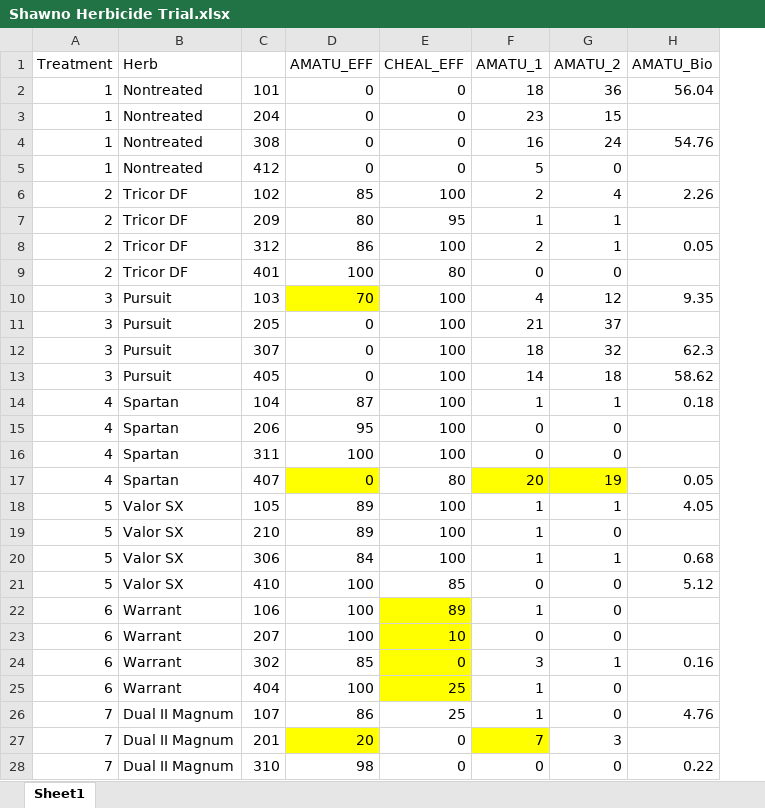
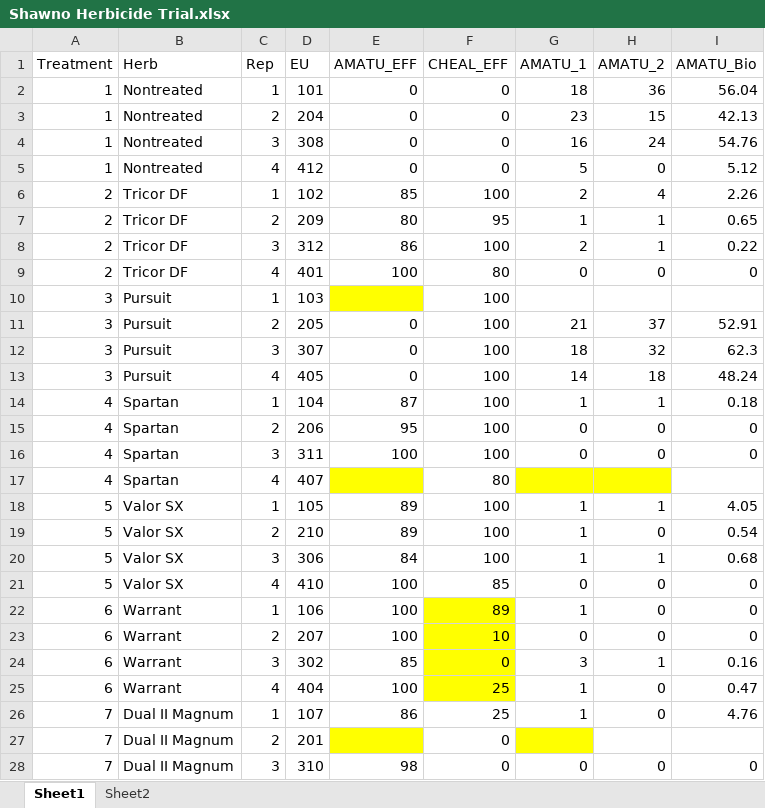
Before and after one commit to kgrint/Herbicide-Efficacy-in-Challenging-Soils, an Excel workbook: Shawno Herbicide Trial.xlsx, sheet Sheet1, drawn as a sheet; only a part is shown; values as stored, in another font and other column widths than the file's, no borders; addresses are those after the commit; the diff covers the shown part only; the diff names each change by its address in the sheet, - before the commit and + after, or states it on an @@ line.

```diff
--- a/Shawno Herbicide Trial.xlsx (sheet Sheet1)
+++ b/Shawno Herbicide Trial.xlsx (sheet Sheet1)
+sheet tab: Sheet2
+column C (Rep), rows 2-28: 1 | 2 | 3 | 4 | 1 | 2 | 3 | 4 | 1 | 2 | 3 | 4 | 1 | 2 | 3 | 4 | 1 | 2 | 3 | 4 | 1 | 2 | 3 | 4 | 1 | 2 | 3
-D1: (empty)
+D1: EU
-I3 (AMATU_Bio): (empty)
+I3 (AMATU_Bio): 42.13
-I5 (AMATU_Bio): (empty)
+I5 (AMATU_Bio): 5.12
-I7 (AMATU_Bio): (empty)
+I7 (AMATU_Bio): 0.65
-I8 (AMATU_Bio): 0.05
+I8 (AMATU_Bio): 0.22
-I9 (AMATU_Bio): (empty)
+I9 (AMATU_Bio): 0
-E10 (AMATU_EFF): 70
+E10 (AMATU_EFF): (empty)
-G10 (AMATU_1): 4
+G10 (AMATU_1): (empty)
-H10 (AMATU_2): 12
+H10 (AMATU_2): (empty)
-I10 (AMATU_Bio): 9.35
+I10 (AMATU_Bio): (empty)
-I11 (AMATU_Bio): (empty)
+I11 (AMATU_Bio): 52.91
-I13 (AMATU_Bio): 58.62
+I13 (AMATU_Bio): 48.24
-I15:I16 (AMATU_Bio): (empty)
+I15:I16 (AMATU_Bio): 0
-E17 (AMATU_EFF): 0
+E17 (AMATU_EFF): (empty)
-G17 (AMATU_1): 20
+G17 (AMATU_1): (empty)
-H17 (AMATU_2): 19
+H17 (AMATU_2): (empty)
-I17 (AMATU_Bio): 0.05
+I17 (AMATU_Bio): (empty)
-I19 (AMATU_Bio): (empty)
+I19 (AMATU_Bio): 0.54
-I21 (AMATU_Bio): 5.12
+I21 (AMATU_Bio): 0
-I22:I23 (AMATU_Bio): (empty)
+I22:I23 (AMATU_Bio): 0
-I25 (AMATU_Bio): (empty)
+I25 (AMATU_Bio): 0.47
-E27 (AMATU_EFF): 20
+E27 (AMATU_EFF): (empty)
-G27 (AMATU_1): 7
+G27 (AMATU_1): (empty)
-H27 (AMATU_2): 3
+H27 (AMATU_2): (empty)
-I28 (AMATU_Bio): 0.22
+I28 (AMATU_Bio): 0
```
Also changed, not shown: 17 edited cells elsewhere in this sheet, 7 other files.
